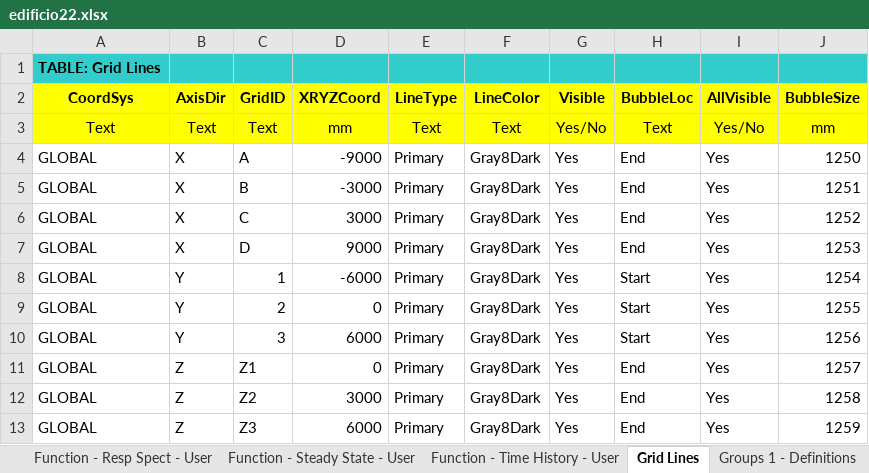
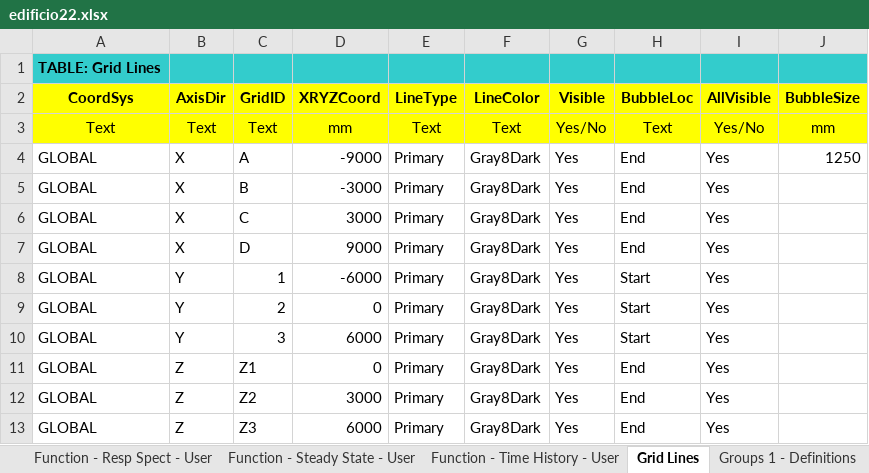
Before and after one commit to SpinoWeb/mylab, an Excel workbook: public/xlsx/edificio22.xlsx, sheet Grid Lines, drawn as a sheet; values as stored, in another font and other column widths than the file's, no borders; the diff names each change by its address in the sheet, - before the commit and + after, or states it on an @@ line.

```diff
--- a/public/xlsx/edificio22.xlsx (sheet Grid Lines)
+++ b/public/xlsx/edificio22.xlsx (sheet Grid Lines)
-J5 (BubbleSize): 1251
+J5 (BubbleSize): (empty)
-J6 (BubbleSize): 1252
+J6 (BubbleSize): (empty)
-J7 (BubbleSize): 1253
+J7 (BubbleSize): (empty)
-J8 (BubbleSize): 1254
+J8 (BubbleSize): (empty)
-J9 (BubbleSize): 1255
+J9 (BubbleSize): (empty)
-J10 (BubbleSize): 1256
+J10 (BubbleSize): (empty)
-J11 (BubbleSize): 1257
+J11 (BubbleSize): (empty)
-J12 (BubbleSize): 1258
+J12 (BubbleSize): (empty)
-J13 (BubbleSize): 1259
+J13 (BubbleSize): (empty)
```
Also changed, not shown: 3 other files.
